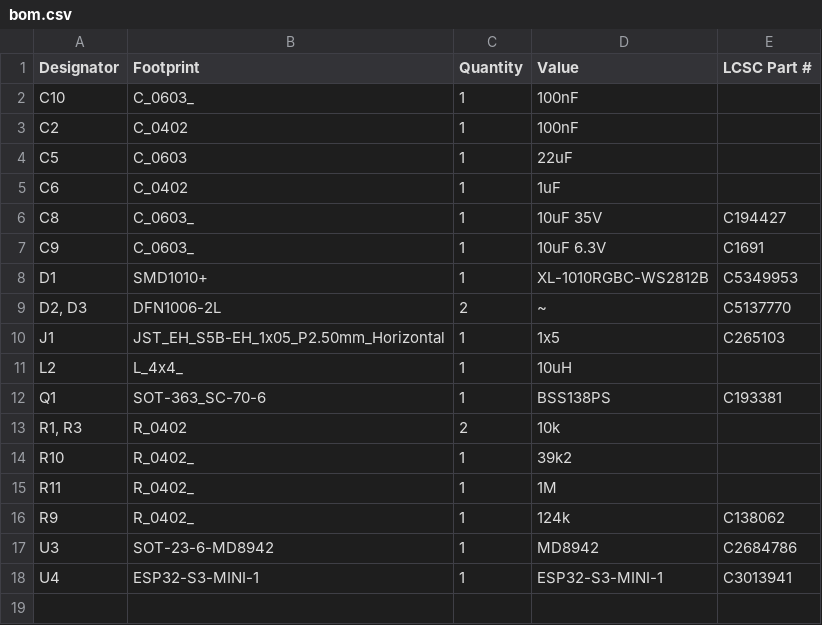
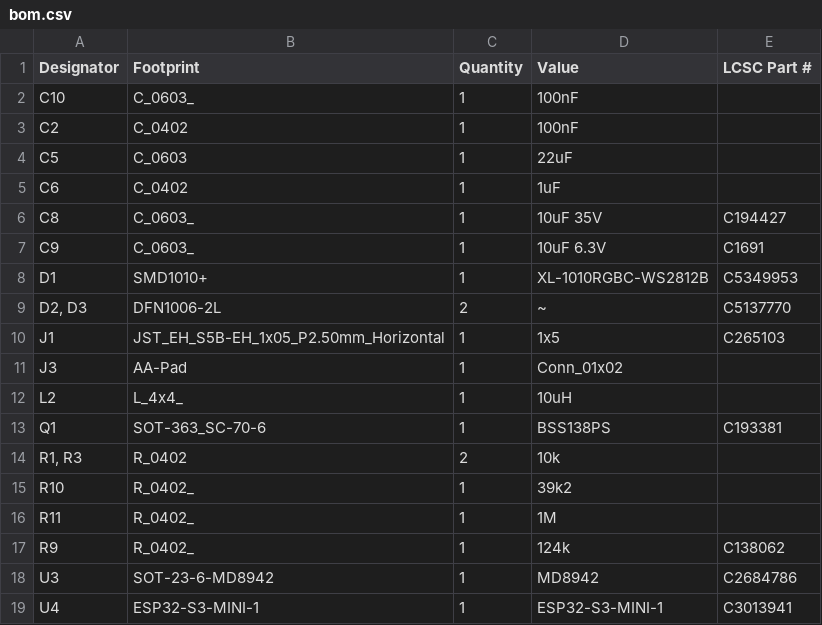
Before and after one commit to FigJam23/ESP32-Faikin-ESP32-C6-, a CSV file: PCB/Faikin/production/bom.csv, drawn as a sheet.

```diff
--- a/PCB/Faikin/production/bom.csv
+++ b/PCB/Faikin/production/bom.csv
@@ -10,2 +10,3 @@ D1,SMD1010+,1,XL-1010RGBC-WS2812B,C5349953
 J1,JST_EH_S5B-EH_1x05_P2.50mm_Horizontal,1,1x5,C265103
+J3,AA-Pad,1,Conn_01x02,
 L2,L_4x4_,1,10uH,
```
Also changed, not shown: PCB/Faikin/production/positions.csv, 7 other files.
